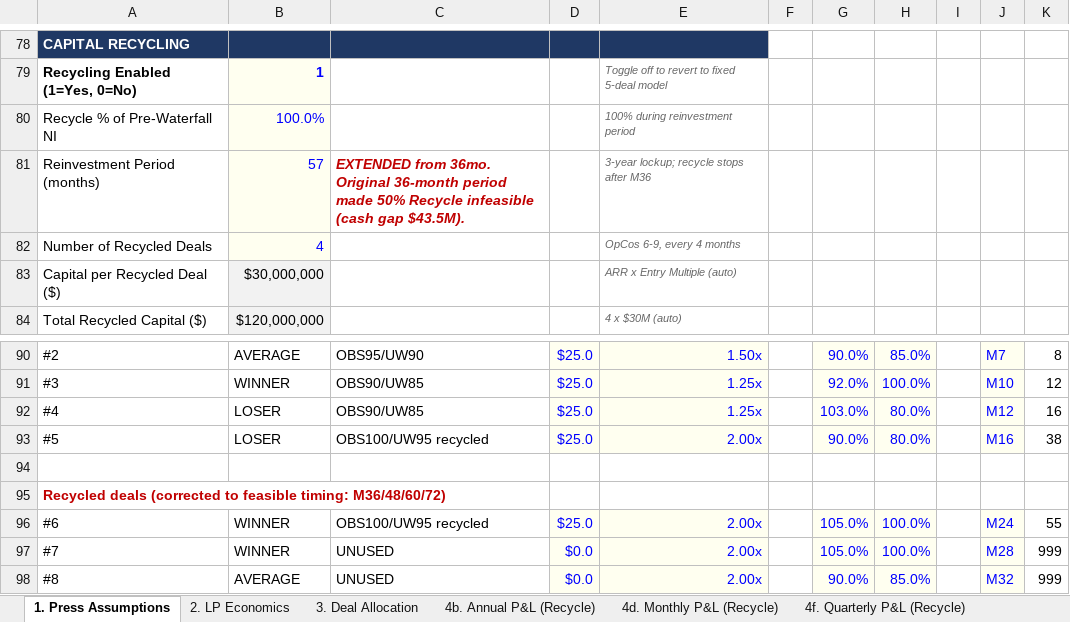
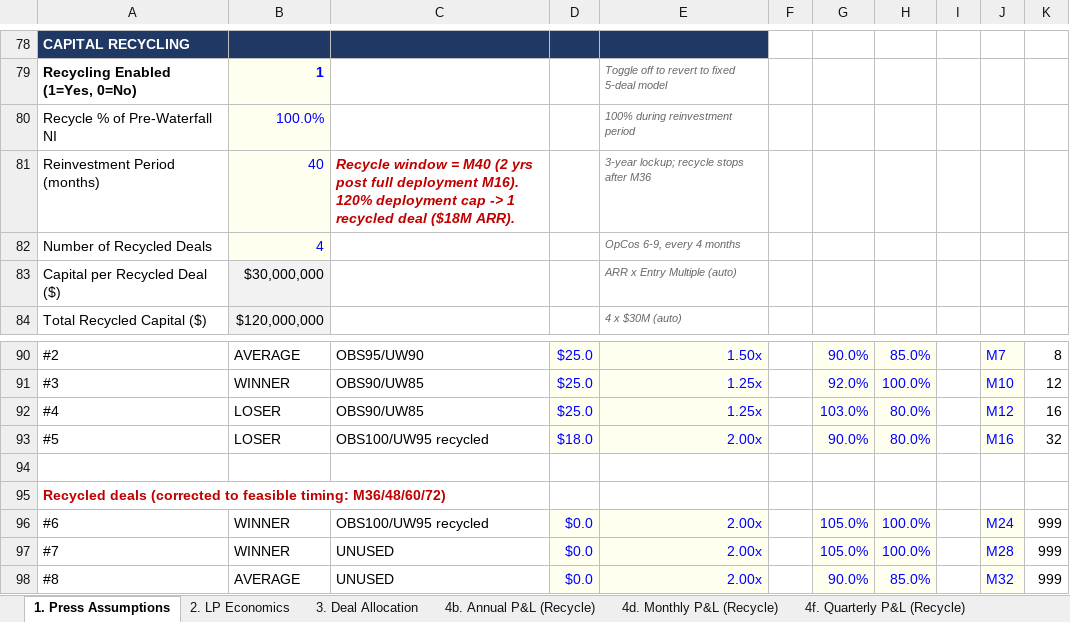
Before and after one commit to k-slow/hello-world, an Excel workbook: Press_150M_Clean.xlsx, sheet 1. Press Assumptions, drawn as a sheet; only a part is shown, gaps mark what is left out; values as stored, in another font and other column widths than the file's, no borders; the diff names each change by its address in the sheet, - before the commit and + after, or states it on an @@ line.

```diff
--- a/Press_150M_Clean.xlsx (sheet 1. Press Assumptions)
+++ b/Press_150M_Clean.xlsx (sheet 1. Press Assumptions)
-B81: 57
+B81: 40
-C81: EXTENDED from 36mo. Original 36-month period made 50% Recycle infeasible (cash gap $43.5M).
+C81: Recycle window = M40 (2 yrs post full deployment M16). 120% deployment cap -> 1 recycled deal ($18M ARR).
-D93: $25.0
+D93: $18.0
-K93: 38
+K93: 32
-D96: $25.0
+D96: $0.0
-K96: 55
+K96: 999
```
Also changed, not shown: sheet _Engine_R50, sheet 3. Deal Allocation.
